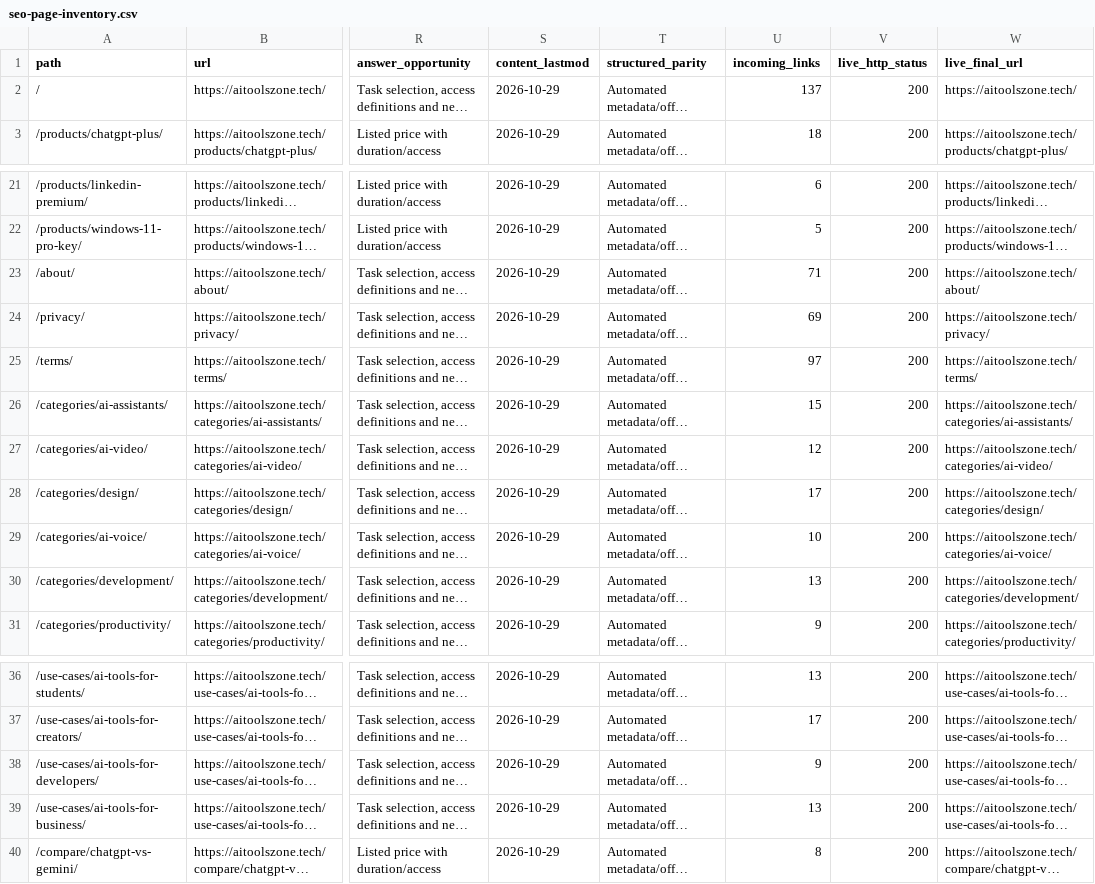
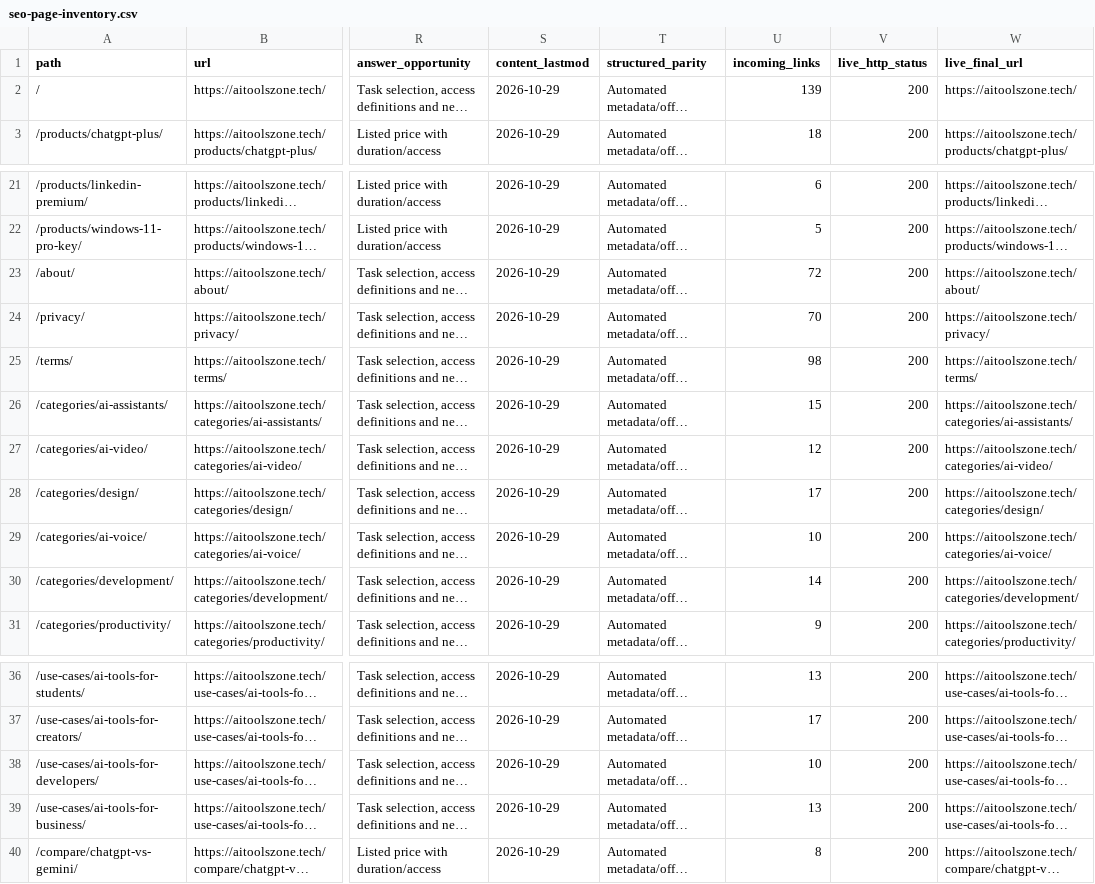
Before and after one commit to su92-bsaim-f24-127-hue/ai-tools-zone, a CSV file: reports/seo-page-inventory.csv, drawn as a sheet; only a part is shown, gaps mark what is left out; long unchanged cells end in …; the diff covers the shown part only; the diff names each change by its address in the sheet, - before the commit and + after, or states it on an @@ line.

```diff
--- a/reports/seo-page-inventory.csv
+++ b/reports/seo-page-inventory.csv
-U2 (incoming_links): 137
+U2 (incoming_links): 139
-U23 (incoming_links): 71
+U23 (incoming_links): 72
-U24 (incoming_links): 69
+U24 (incoming_links): 70
-U25 (incoming_links): 97
+U25 (incoming_links): 98
-U30 (incoming_links): 13
+U30 (incoming_links): 14
-U38 (incoming_links): 9
+U38 (incoming_links): 10
```
Also changed, not shown: 1 added row and 21 edited cells elsewhere in this file, SEO-KEYWORD-MAP.csv, reports/citation-readiness.csv, 8 other files.
